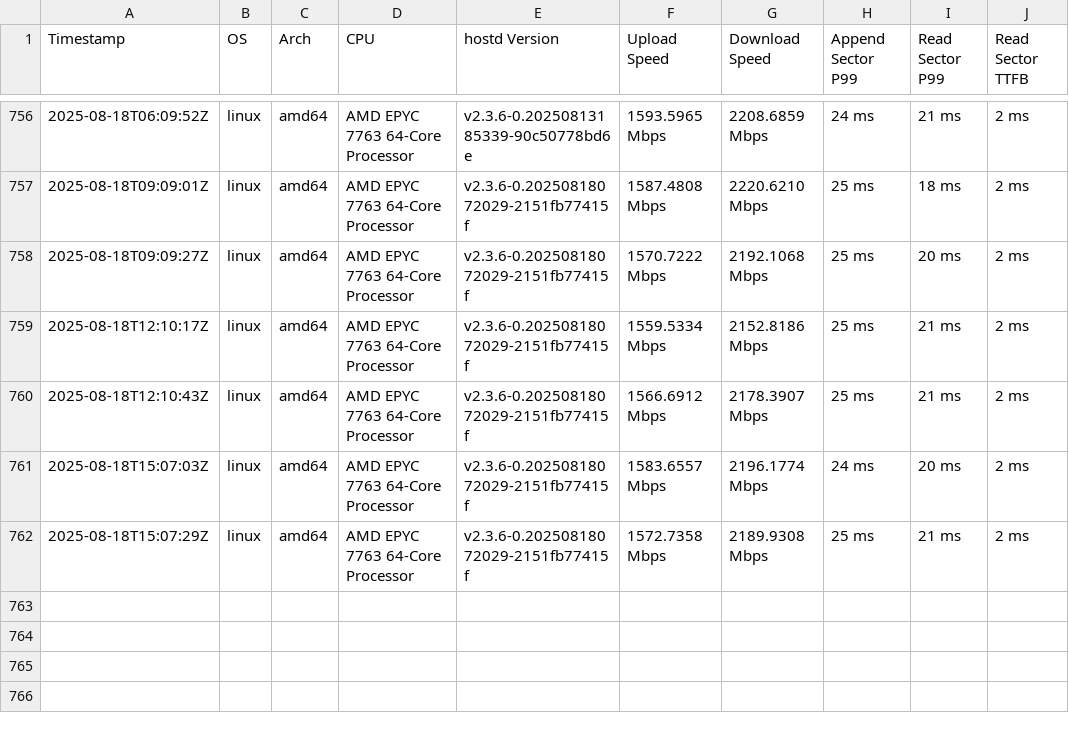
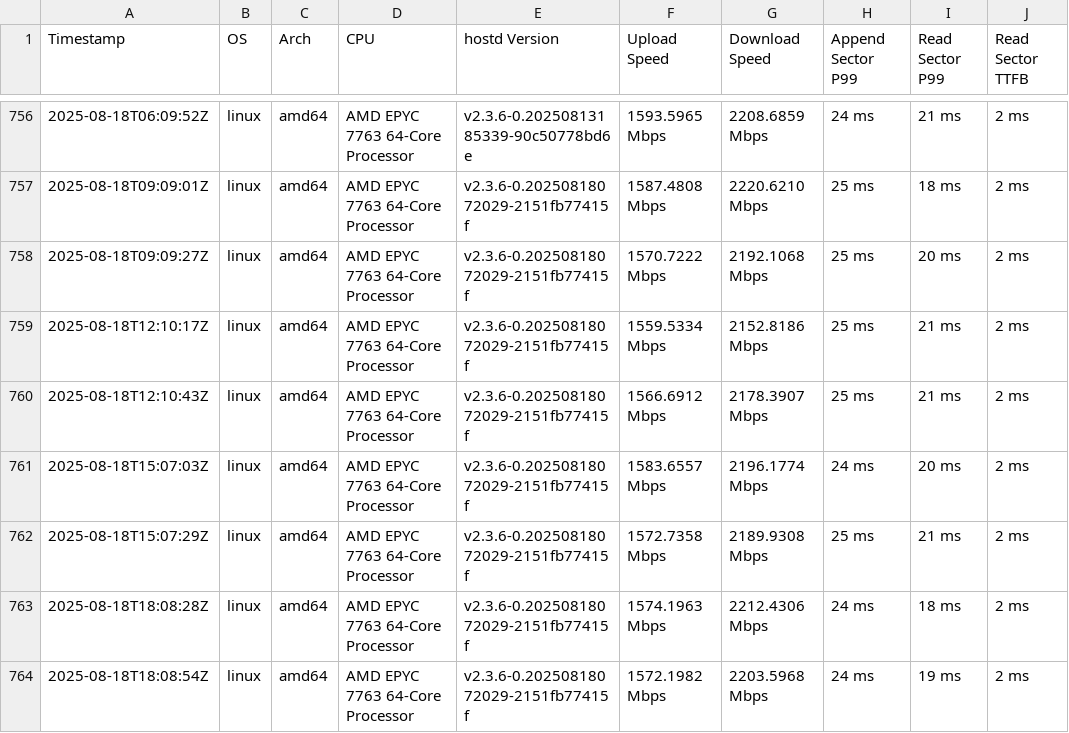
Before and after one commit to SiaFoundation/benchmark, a CSV file: results/rhp4.csv, drawn as a sheet; only a part is shown, gaps mark what is left out.

```diff
--- a/results/rhp4.csv
+++ b/results/rhp4.csv
@@ -762 +762,3 @@ Timestamp,OS,Arch,CPU,hostd Version,Upload Speed,Download Speed,Append Sector P9
 2025-08-18T15:07:29Z,linux,amd64,AMD EPYC 7763 64-Core Processor,v2.3.6-0.20250818072029-2151fb77415f,1572.7358 Mbps,2189.9308 Mbps,25 ms,21 ms,2 ms
+2025-08-18T18:08:28Z,linux,amd64,AMD EPYC 7763 64-Core Processor,v2.3.6-0.20250818072029-2151fb77415f,1574.1963 Mbps,2212.4306 Mbps,24 ms,18 ms,2 ms
+2025-08-18T18:08:54Z,linux,amd64,AMD EPYC 7763 64-Core Processor,v2.3.6-0.20250818072029-2151fb77415f,1572.1982 Mbps,2203.5968 Mbps,24 ms,19 ms,2 ms
```
Also changed, not shown: results/e2e.csv, results/rhp4.quic.csv.
